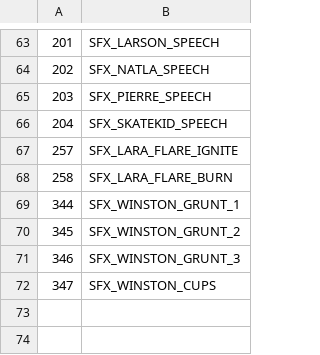
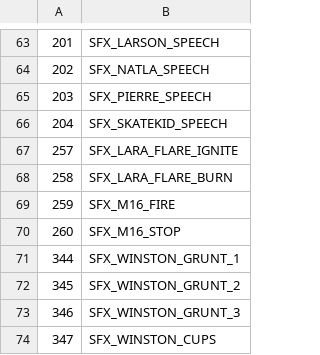
Before and after one commit to LostArtefacts/TRX, a CSV file: data/tr1/ship/cfg/catalog_samples.csv, drawn as a sheet; only a part is shown, gaps mark what is left out; the diff names each change by its address in the sheet, - before the commit and + after, or states it on an @@ line.

```diff
--- a/data/tr1/ship/cfg/catalog_samples.csv
+++ b/data/tr1/ship/cfg/catalog_samples.csv
+row 69: 259 | SFX_M16_FIRE
+row 70: 260 | SFX_M16_STOP
```
Also changed, not shown: data/tr1/ship/cfg/catalog_objects.csv, 14 other files.
